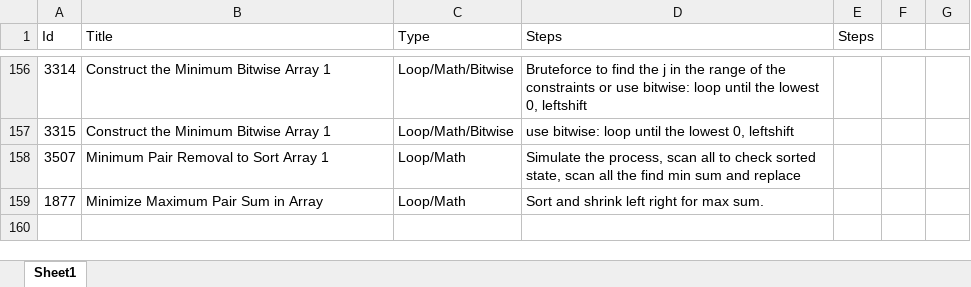
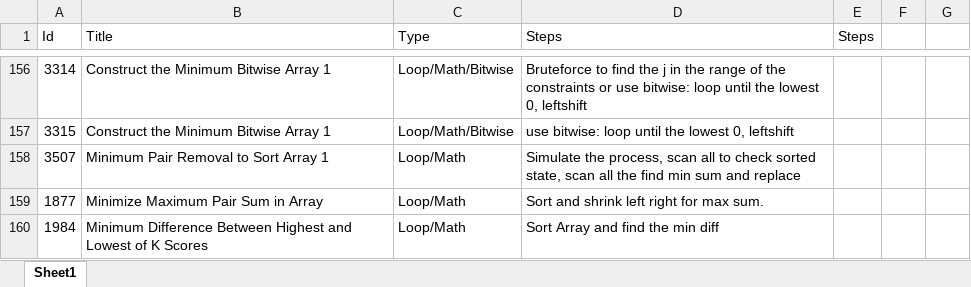
Before and after one commit to Mvrs10/LC_Solutions, an Excel workbook: Pseudo.xlsx, sheet Sheet1, drawn as a sheet; only a part is shown, gaps mark what is left out; values as stored, in another font and other column widths than the file's, no borders; the diff names each change by its address in the sheet, - before the commit and + after, or states it on an @@ line.

Commit message:
Minimum Difference Between Highest and Lowest of K Scores.

```diff
--- a/Pseudo.xlsx (sheet Sheet1)
+++ b/Pseudo.xlsx (sheet Sheet1)
+row 160: 1984 | Minimum Difference Between Highest and Lowest of K Scores | Loop/Math | Sort Array and find the min diff
```
Also changed, not shown: 3 other files.
